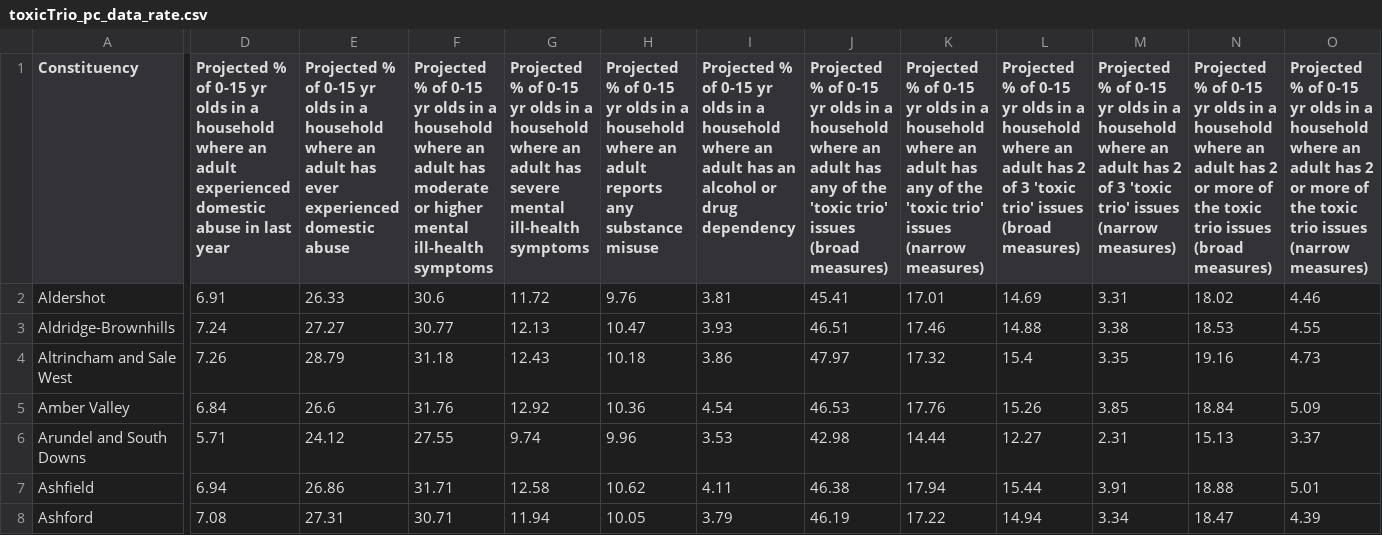
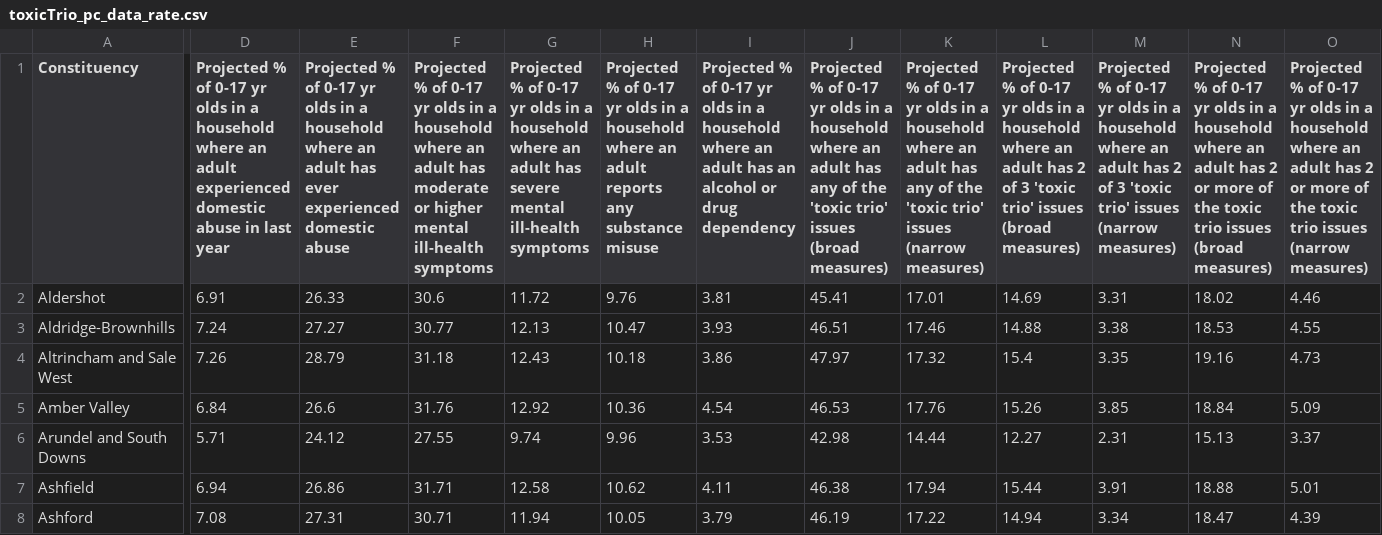
Before and after one commit to childrenscommissioner/riskmaps2019, a CSV file: docs/output_files/toxicTrio_pc_data_rate.csv, drawn as a sheet; only a part is shown, gaps mark what is left out; the diff covers the shown part only; the diff names each change by its address in the sheet, - before the commit and + after, or states it on an @@ line.

```diff
--- a/docs/output_files/toxicTrio_pc_data_rate.csv
+++ b/docs/output_files/toxicTrio_pc_data_rate.csv
-D1: …% of 0-15 yr olds…
+D1: …% of 0-17 yr olds…
-E1: …% of 0-15 yr olds…
+E1: …% of 0-17 yr olds…
-F1: …% of 0-15 yr olds…
+F1: …% of 0-17 yr olds…
-G1: …% of 0-15 yr olds…
+G1: …% of 0-17 yr olds…
-H1: …% of 0-15 yr olds…
+H1: …% of 0-17 yr olds…
-I1: …% of 0-15 yr olds…
+I1: …% of 0-17 yr olds…
-J1: …% of 0-15 yr olds…
+J1: …% of 0-17 yr olds…
-K1: …% of 0-15 yr olds…
+K1: …% of 0-17 yr olds…
-L1: …% of 0-15 yr olds…
+L1: …% of 0-17 yr olds…
-M1: …% of 0-15 yr olds…
+M1: …% of 0-17 yr olds…
-N1: …% of 0-15 yr olds…
+N1: …% of 0-17 yr olds…
-O1: …% of 0-15 yr olds…
+O1: …% of 0-17 yr olds…
```
Also changed, not shown: 2 edited cells elsewhere in this file, docs/output_files/toxicTrio_la_data_count.csv, docs/output_files/toxicTrio_la_data_rate.csv, 10 other files.
